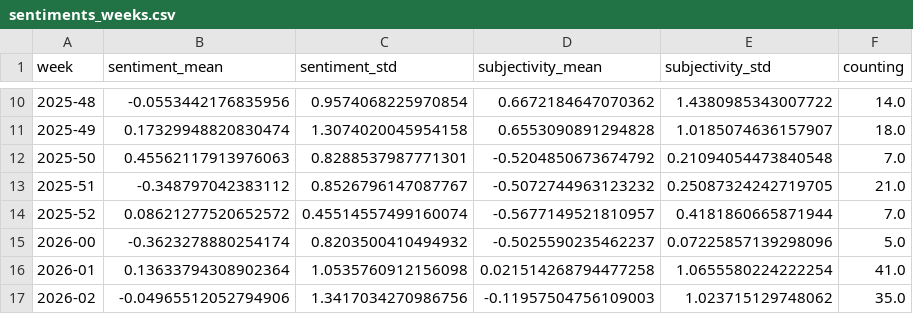
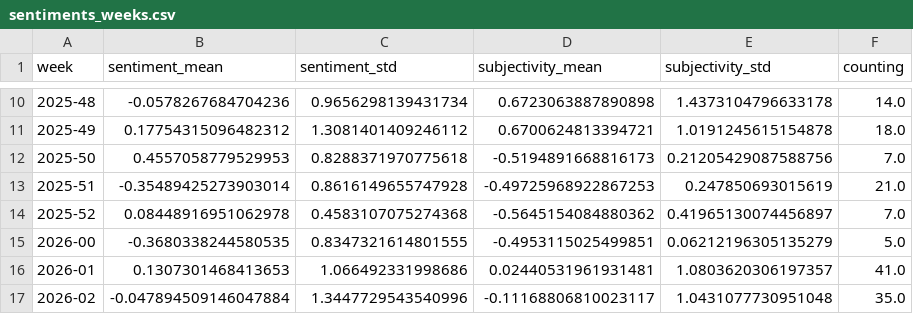
Before and after one commit to jannikdo28-news/RainIsComing, a CSV file: csv/sentiments_weeks.csv, drawn as a sheet; only a part is shown, gaps mark what is left out; the diff covers the shown part only.

```diff
--- a/csv/sentiments_weeks.csv
+++ b/csv/sentiments_weeks.csv
@@ -10,8 +10,8 @@ week,sentiment_mean,sentiment_std,subjectivity_mean,subjectivity_std,counting
-2025-48,-0.0553442176835956,0.9574068225970854,0.6672184647070362,1.4380985343007722,14.0
-2025-49,0.17329948820830474,1.3074020045954158,0.6553090891294828,1.0185074636157907,18.0
-2025-50,0.45562117913976063,0.8288537987771301,-0.5204850673674792,0.21094054473840548,7.0
-2025-51,-0.348797042383112,0.8526796147087767,-0.5072744963123232,0.25087324242719705,21.0
-2025-52,0.08621277520652572,0.45514557499160074,-0.5677149521810957,0.4181860665871944,7.0
-2026-00,-0.3623278880254174,0.8203500410494932,-0.5025590235462237,0.07225857139298096,5.0
-2026-01,0.13633794308902364,1.0535760912156098,0.021514268794477258,1.0655580224222254,41.0
-2026-02,-0.04965512052794906,1.3417034270986756,-0.11957504756109003,1.023715129748062,35.0
+2025-48,-0.0578267684704236,0.9656298139431734,0.6723063887890898,1.4373104796633178,14.0
+2025-49,0.17754315096482312,1.3081401409246112,0.6700624813394721,1.0191245615154878,18.0
+2025-50,0.4557058779529953,0.8288371970775618,-0.5194891668816173,0.21205429087588756,7.0
+2025-51,-0.35489425273903014,0.8616149655747928,-0.49725968922867253,0.247850693015619,21.0
+2025-52,0.08448916951062978,0.4583107075274368,-0.5645154084880362,0.41965130074456897,7.0
+2026-00,-0.3680338244580535,0.8347321614801555,-0.4953115025499851,0.06212196305135279,5.0
+2026-01,0.1307301468413653,1.066492331998686,0.02440531961931481,1.0803620306197357,41.0
+2026-02,-0.047894509146047884,1.3447729543540996,-0.11168806810023117,1.0431077730951048,35.0
```
Also changed, not shown: 2 added rows and 138 edited cells elsewhere in this file, csv/sentiments_days.csv, csv/sentiments_locations.csv, 7 other files.
